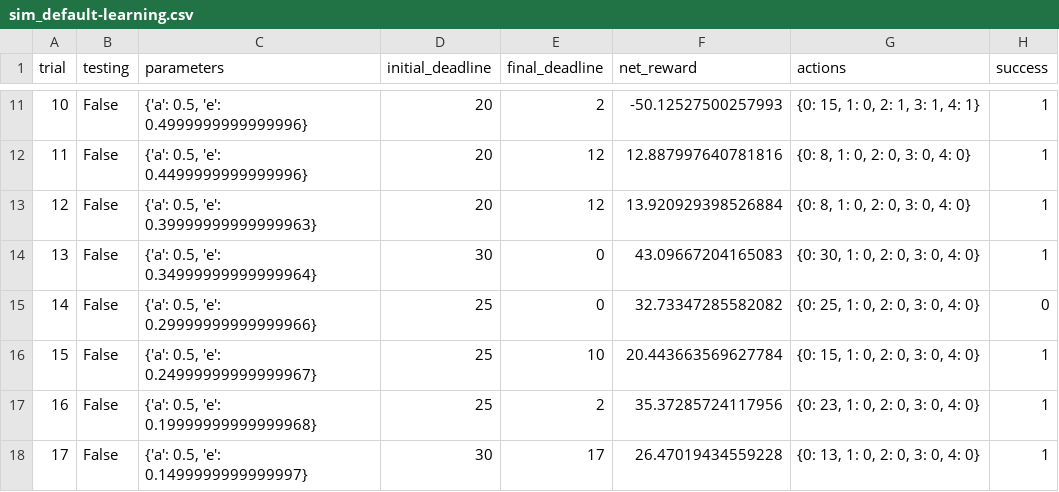
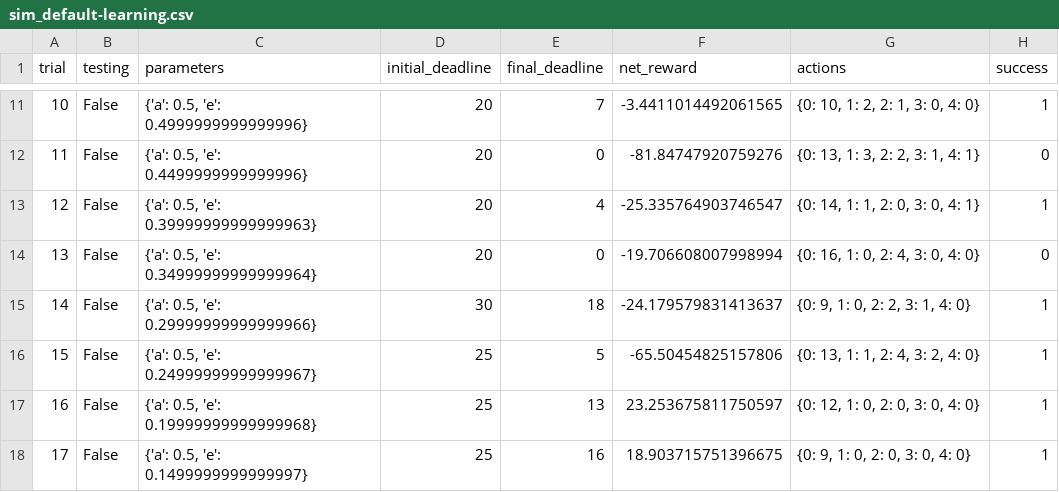
Before and after one commit to kayfuku/MLND_Udacity, a CSV file: smartcab/logs/sim_default-learning.csv, drawn as a sheet; only a part is shown, gaps mark what is left out; the diff covers the shown part only.

```diff
--- a/smartcab/logs/sim_default-learning.csv
+++ b/smartcab/logs/sim_default-learning.csv
@@ -11,8 +11,8 @@ trial,testing,parameters,initial_deadline,final_deadline,net_reward,actions,succ
-10,False,"{'a': 0.5, 'e': 0.4999999999999996}",20,2,-50.12527500257993,"{0: 15, 1: 0, 2: 1, 3: 1, 4: 1}",1
-11,False,"{'a': 0.5, 'e': 0.4499999999999996}",20,12,12.887997640781816,"{0: 8, 1: 0, 2: 0, 3: 0, 4: 0}",1
-12,False,"{'a': 0.5, 'e': 0.39999999999999963}",20,12,13.920929398526884,"{0: 8, 1: 0, 2: 0, 3: 0, 4: 0}",1
-13,False,"{'a': 0.5, 'e': 0.34999999999999964}",30,0,43.09667204165083,"{0: 30, 1: 0, 2: 0, 3: 0, 4: 0}",1
-14,False,"{'a': 0.5, 'e': 0.29999999999999966}",25,0,32.73347285582082,"{0: 25, 1: 0, 2: 0, 3: 0, 4: 0}",0
-15,False,"{'a': 0.5, 'e': 0.24999999999999967}",25,10,20.443663569627784,"{0: 15, 1: 0, 2: 0, 3: 0, 4: 0}",1
-16,False,"{'a': 0.5, 'e': 0.19999999999999968}",25,2,35.37285724117956,"{0: 23, 1: 0, 2: 0, 3: 0, 4: 0}",1
-17,False,"{'a': 0.5, 'e': 0.1499999999999997}",30,17,26.47019434559228,"{0: 13, 1: 0, 2: 0, 3: 0, 4: 0}",1
+10,False,"{'a': 0.5, 'e': 0.4999999999999996}",20,7,-3.4411014492061565,"{0: 10, 1: 2, 2: 1, 3: 0, 4: 0}",1
+11,False,"{'a': 0.5, 'e': 0.4499999999999996}",20,0,-81.84747920759276,"{0: 13, 1: 3, 2: 2, 3: 1, 4: 1}",0
+12,False,"{'a': 0.5, 'e': 0.39999999999999963}",20,4,-25.335764903746547,"{0: 14, 1: 1, 2: 0, 3: 0, 4: 1}",1
+13,False,"{'a': 0.5, 'e': 0.34999999999999964}",20,0,-19.706608007998994,"{0: 16, 1: 0, 2: 4, 3: 0, 4: 0}",0
+14,False,"{'a': 0.5, 'e': 0.29999999999999966}",30,18,-24.179579831413637,"{0: 9, 1: 0, 2: 2, 3: 1, 4: 0}",1
+15,False,"{'a': 0.5, 'e': 0.24999999999999967}",25,5,-65.50454825157806,"{0: 13, 1: 1, 2: 4, 3: 2, 4: 0}",1
+16,False,"{'a': 0.5, 'e': 0.19999999999999968}",25,13,23.253675811750597,"{0: 12, 1: 0, 2: 0, 3: 0, 4: 0}",1
+17,False,"{'a': 0.5, 'e': 0.1499999999999997}",25,16,18.903715751396675,"{0: 9, 1: 0, 2: 0, 3: 0, 4: 0}",1
```
Also changed, not shown: 90 edited cells elsewhere in this file, 12 other files.
